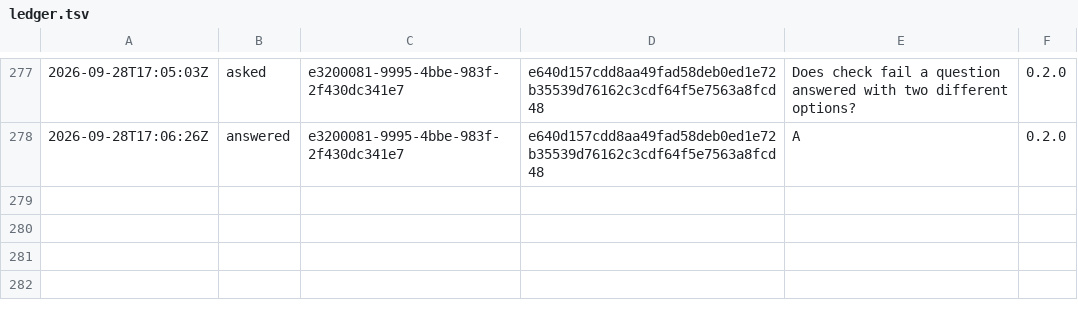
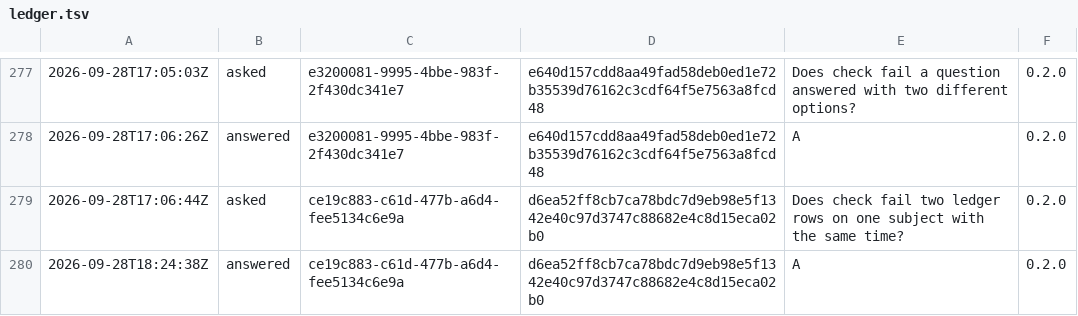
Before and after one commit to otuva/adrdom, a TSV file: adrdom/state/ledger.tsv, drawn as a sheet; only a part is shown, gaps mark what is left out.

Commit message:
feat: refuse two ledger rows on one subject with the same time

```diff
--- a/adrdom/state/ledger.tsv
+++ b/adrdom/state/ledger.tsv
@@ -278 +278,3 @@
 2026-09-28T17:06:26Z	answered	e3200081-9995-4bbe-983f-2f430dc341e7	e640d157cdd8aa49fad58deb0ed1e72b35539d76162c3cdf64f5e7563a8fcd48	A	0.2.0
+2026-09-28T17:06:44Z	asked	ce19c883-c61d-477b-a6d4-fee5134c6e9a	d6ea52ff8cb7ca78bdc7d9eb98e5f1342e40c97d3747c88682e4c8d15eca02b0	Does check fail two ledger rows on one subject with the same time?	0.2.0
+2026-09-28T18:24:38Z	answered	ce19c883-c61d-477b-a6d4-fee5134c6e9a	d6ea52ff8cb7ca78bdc7d9eb98e5f1342e40c97d3747c88682e4c8d15eca02b0	A	0.2.0
```
Also changed, not shown: 6 other files.
